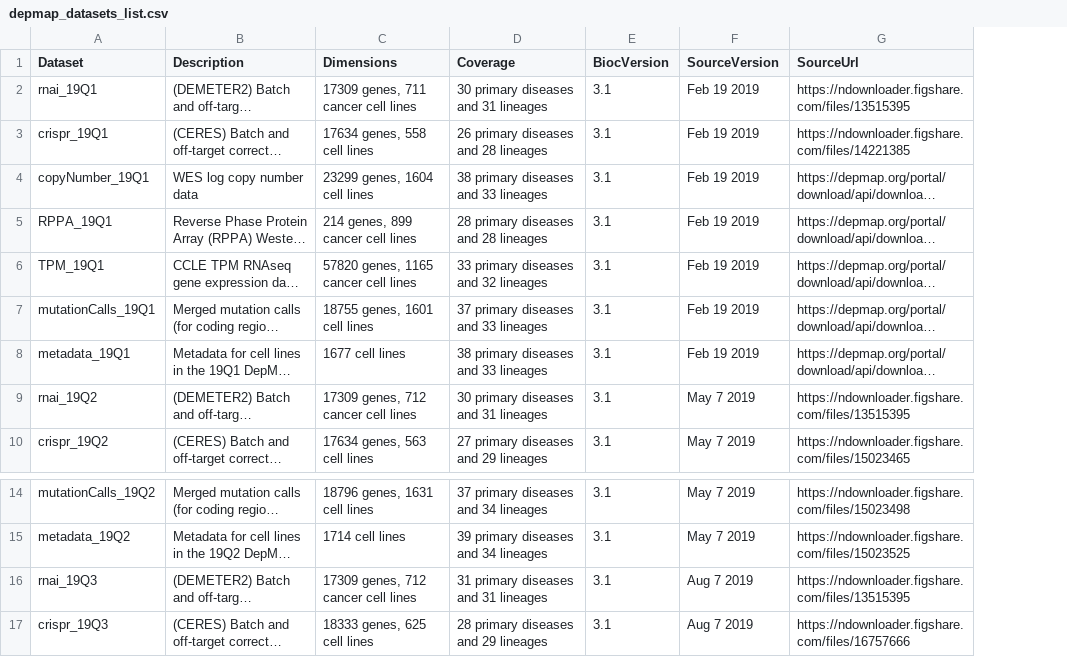
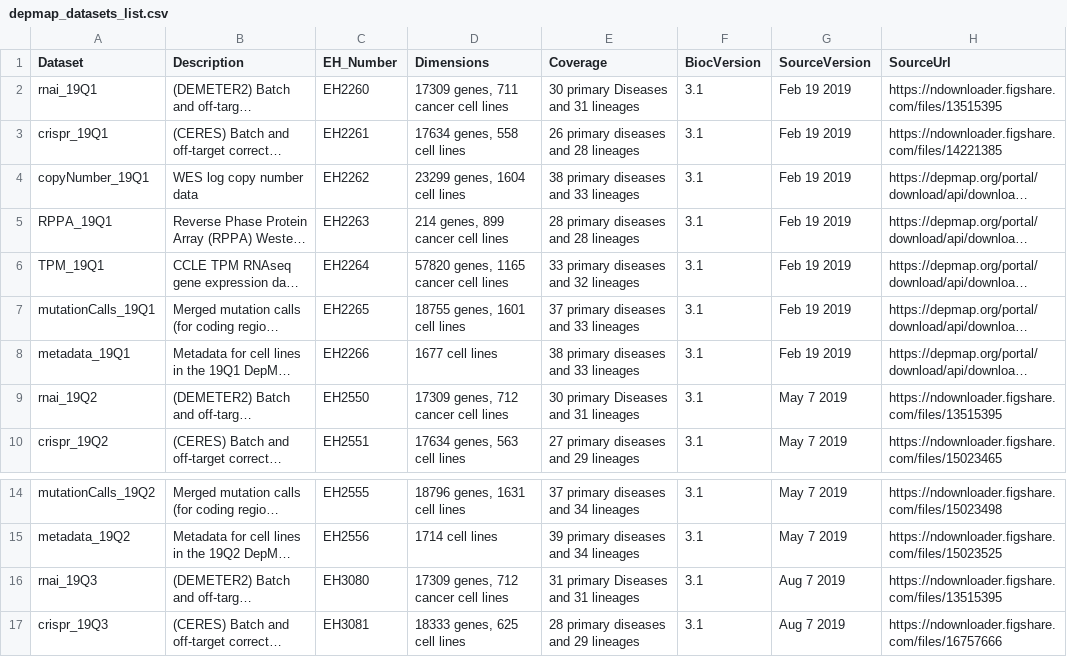
Before and after one commit to UCLouvain-CBIO/depmap-workflow, a CSV file: depmap_datasets_list.csv, drawn as a sheet; only a part is shown, gaps mark what is left out; long unchanged cells end in …; addresses are those after the commit; the diff names each change by its address in the sheet, - before the commit and + after, or states it on an @@ line.

Commit message:
added EH number to depmap_datasets_list.csv

```diff
--- a/depmap_datasets_list.csv
+++ b/depmap_datasets_list.csv
+column C (EH_Number), rows 2-10: EH2260 | EH2261 | EH2262 | EH2263 | EH2264 | EH2265 | EH2266 | EH2550 | EH2551; rows 14-17: EH2555 | EH2556 | EH3080 | EH3081
-E2 (Coverage): 30 primary diseases and 31 lineages
+E2 (Coverage): 30 primary Diseases and 31 lineages
-E9 (Coverage): 30 primary diseases and 31 lineages
+E9 (Coverage): 30 primary Diseases and 31 lineages
-E16 (Coverage): 31 primary diseases and 31 lineages
+E16 (Coverage): 31 primary Diseases and 31 lineages
```
